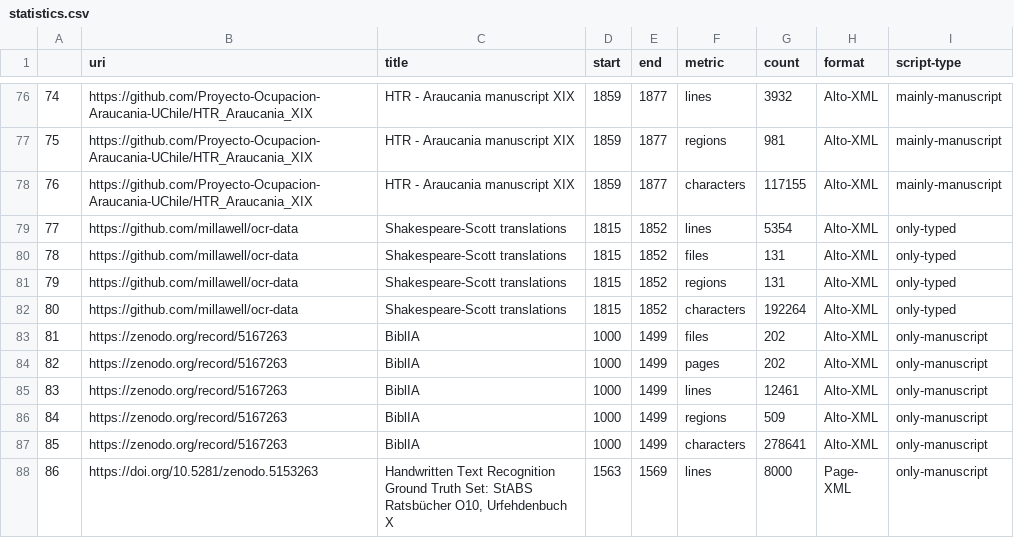
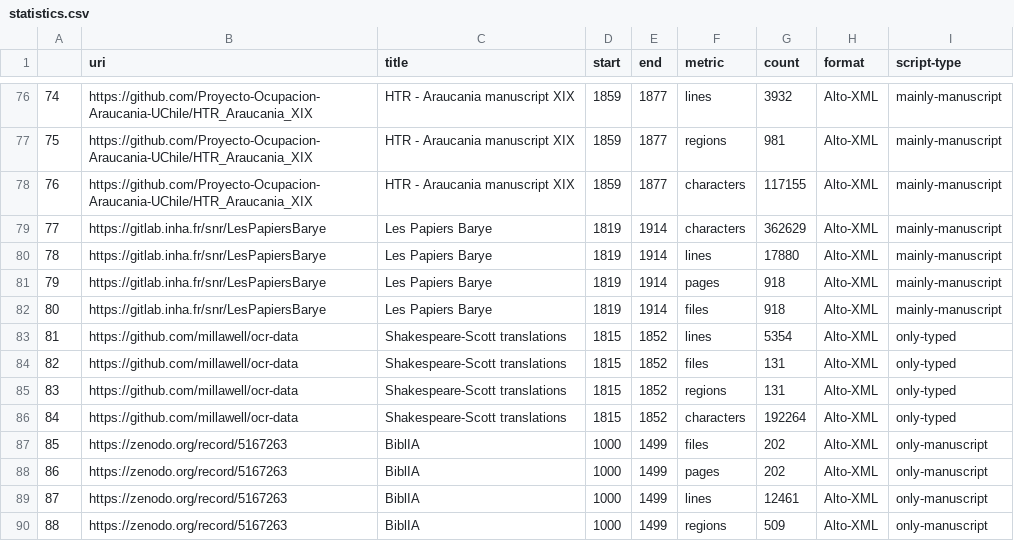
Before and after one commit to HTR-United/htr-united, a CSV file: statistics.csv, drawn as a sheet; only a part is shown, gaps mark what is left out; the shorter side is filled out with more unchanged rows; addresses are those after the commit; the diff names each change by its address in the sheet, - before the commit and + after, or states it on an @@ line.

```diff
--- a/statistics.csv
+++ b/statistics.csv
+row 79: 77 | https://gitlab.inha.fr/snr/LesPapiersBarye | Les Papiers Barye | 1819 | 1914 | characters | 362629 | Alto-XML | mainly-manuscript
+row 80: 78 | https://gitlab.inha.fr/snr/LesPapiersBarye | Les Papiers Barye | 1819 | 1914 | lines | 17880 | Alto-XML | mainly-manuscript
+row 81: 79 | https://gitlab.inha.fr/snr/LesPapiersBarye | Les Papiers Barye | 1819 | 1914 | pages | 918 | Alto-XML | mainly-manuscript
+row 82: 80 | https://gitlab.inha.fr/snr/LesPapiersBarye | Les Papiers Barye | 1819 | 1914 | files | 918 | Alto-XML | mainly-manuscript
@@ column A renumbered from row 83 down @@
```
Also changed, not shown: 3 other files.
